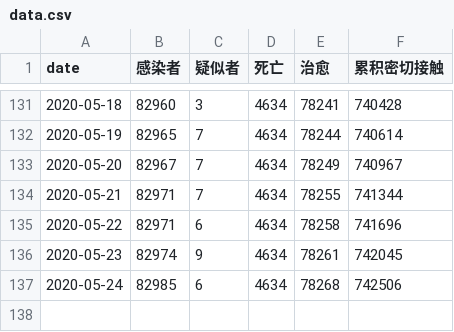
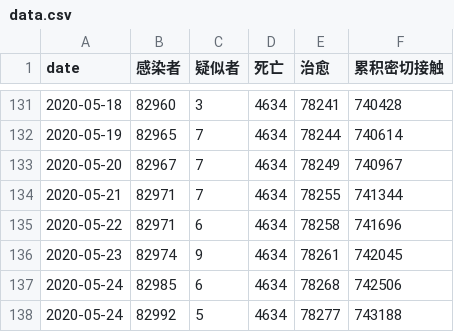
Before and after one commit to zwdnet/2019-nCov-SIRmodel, a CSV file: data.csv, drawn as a sheet; only a part is shown, gaps mark what is left out.

```diff
--- a/data.csv
+++ b/data.csv
@@ -137 +137,2 @@ date,感染者,疑似者,死亡,治愈,累积密切接触
 2020-05-24,82985,6,4634,78268,742506
+2020-05-24,82992,5,4634,78277,743188
```
Also changed, not shown: 3 other files.
